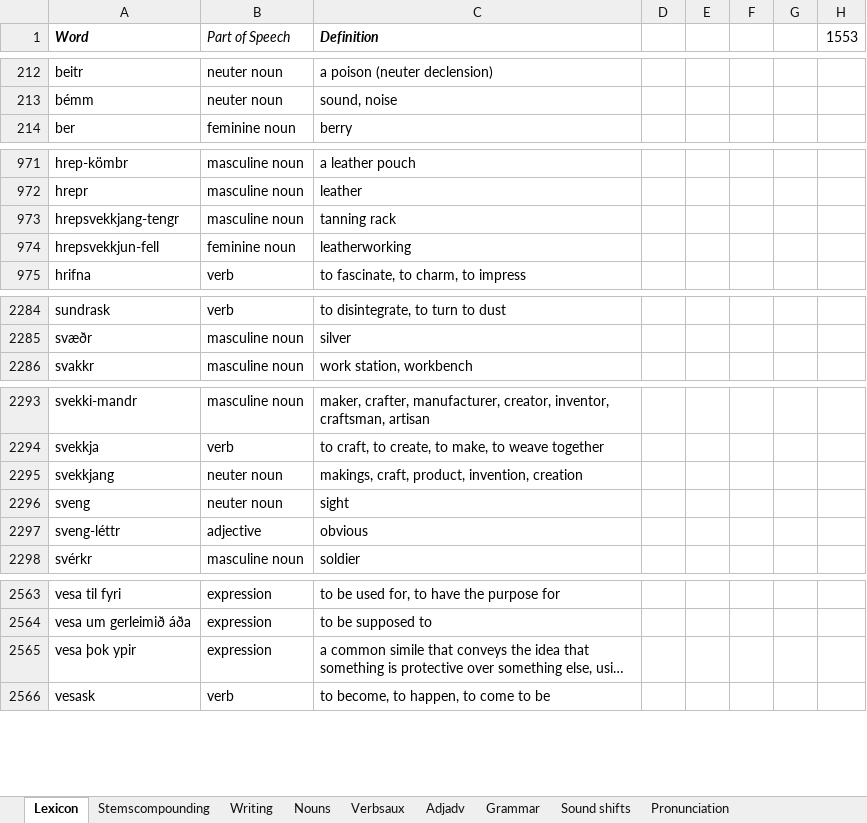
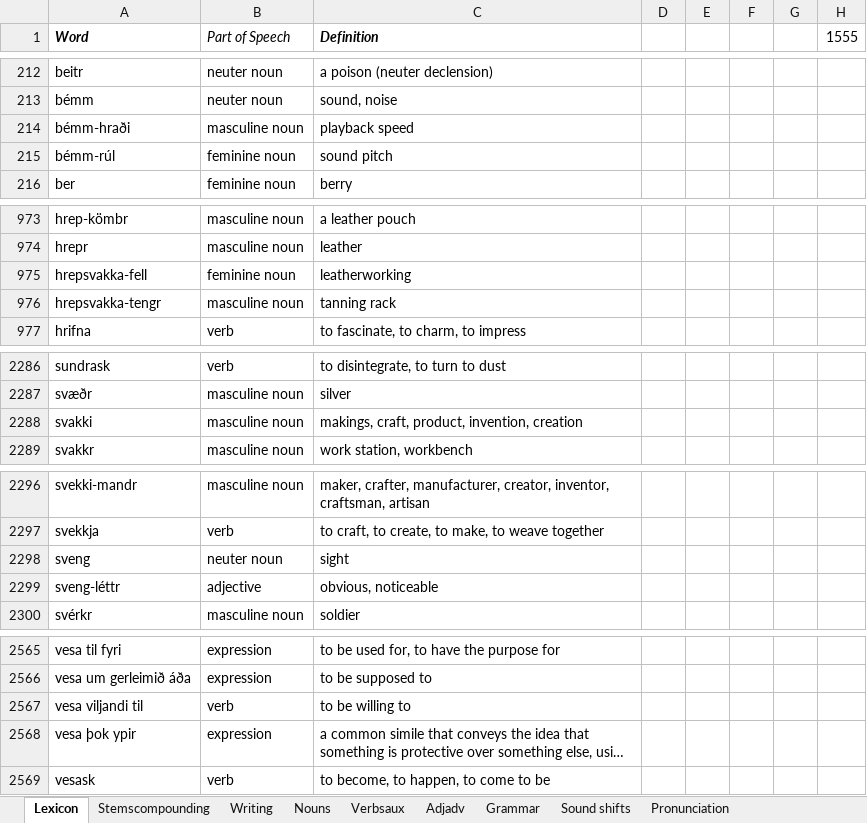
Before and after one commit to Oneo64/Aldraheimr, an Excel workbook: Literature/Languages/Oddarish.xlsx, sheet Lexicon, drawn as a sheet; only a part is shown, gaps mark what is left out; long unchanged cells end in …; values as stored, in another font and other column widths than the file's, no borders; charts and pictures and table styles not drawn; removed rows and columns are numbered as before the commit, all else as after; the diff covers the shown part only; the diff names each change by its address in the sheet, - before the commit and + after, or states it on an @@ line.

Commit message:
Update Oddarish.xlsx

```diff
--- a/Literature/Languages/Oddarish.xlsx (sheet Lexicon)
+++ b/Literature/Languages/Oddarish.xlsx (sheet Lexicon)
-H1: 1553
+H1: 1555
+row 214: bémm-hraði | masculine noun | playback speed
+row 215: bémm-rúl | feminine noun | sound pitch
+row 975: hrepsvakka-fell | feminine noun | leatherworking
-A976 (Word): hrepsvekkjang-tengr
+A976 (Word): hrepsvakka-tengr
-row 974: hrepsvekkjun-fell | feminine noun | leatherworking
+row 2288: svakki | masculine noun | makings, craft, product, invention, creation
-row 2295: svekkjang | neuter noun | makings, craft, product, invention, creation
-C2299 (Definition): obvious
+C2299 (Definition): obvious, noticeable
+row 2567: vesa viljandi til | verb | to be willing to
```
Also changed, not shown: 1 removed row and 5 edited cells elsewhere in this sheet, sheet Nouns, formulas that keep their value.
